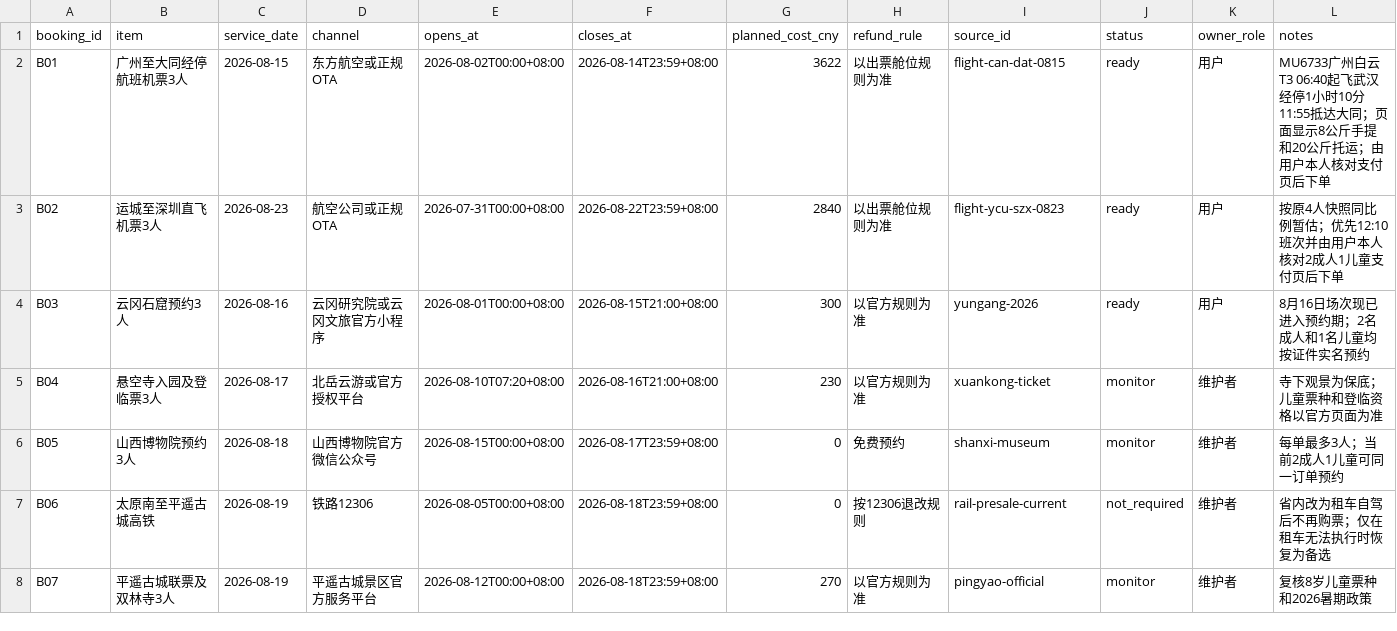
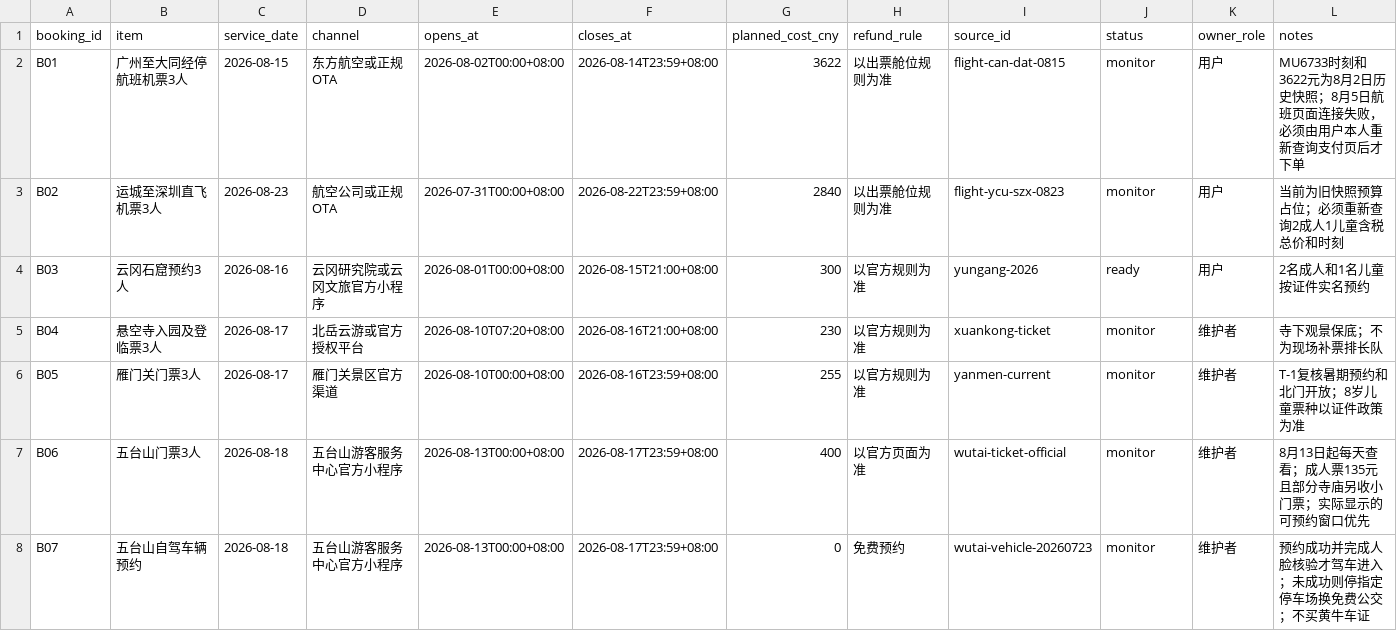
Before and after one commit to alanhsun/shanxi-2026-08, a CSV file: data/bookings.csv, drawn as a sheet; only a part is shown; the diff covers the shown part only.

```diff
--- a/data/bookings.csv
+++ b/data/bookings.csv
@@ -1,8 +1,8 @@
 booking_id,item,service_date,channel,opens_at,closes_at,planned_cost_cny,refund_rule,source_id,status,owner_role,notes
-B01,广州至大同经停航班机票3人,2026-08-15,东方航空或正规OTA,2026-08-02T00:00+08:00,2026-08-14T23:59+08:00,3622,以出票舱位规则为准,flight-can-dat-0815,ready,用户,MU6733广州白云T3 06:40起飞武汉经停1小时10分11:55抵达大同；页面显示8公斤手提和20公斤托运；由用户本人核对支付页后下单
-B02,运城至深圳直飞机票3人,2026-08-23,航空公司或正规OTA,2026-07-31T00:00+08:00,2026-08-22T23:59+08:00,2840,以出票舱位规则为准,flight-ycu-szx-0823,ready,用户,按原4人快照同比例暂估；优先12:10班次并由用户本人核对2成人1儿童支付页后下单
-B03,云冈石窟预约3人,2026-08-16,云冈研究院或云冈文旅官方小程序,2026-08-01T00:00+08:00,2026-08-15T21:00+08:00,300,以官方规则为准,yungang-2026,ready,用户,8月16日场次现已进入预约期；2名成人和1名儿童均按证件实名预约
-B04,悬空寺入园及登临票3人,2026-08-17,北岳云游或官方授权平台,2026-08-10T07:20+08:00,2026-08-16T21:00+08:00,230,以官方规则为准,xuankong-ticket,monitor,维护者,寺下观景为保底；儿童票种和登临资格以官方页面为准
-B05,山西博物院预约3人,2026-08-18,山西博物院官方微信公众号,2026-08-15T00:00+08:00,2026-08-17T23:59+08:00,0,免费预约,shanxi-museum,monitor,维护者,每单最多3人；当前2成人1儿童可同一订单预约
-B06,太原南至平遥古城高铁,2026-08-19,铁路12306,2026-08-05T00:00+08:00,2026-08-18T23:59+08:00,0,按12306退改规则,rail-presale-current,not_required,维护者,省内改为租车自驾后不再购票；仅在租车无法执行时恢复为备选
-B07,平遥古城联票及双林寺3人,2026-08-19,平遥古城景区官方服务平台,2026-08-12T00:00+08:00,2026-08-18T23:59+08:00,270,以官方规则为准,pingyao-official,monitor,维护者,复核8岁儿童票种和2026暑期政策
+B01,广州至大同经停航班机票3人,2026-08-15,东方航空或正规OTA,2026-08-02T00:00+08:00,2026-08-14T23:59+08:00,3622,以出票舱位规则为准,flight-can-dat-0815,monitor,用户,MU6733时刻和3622元为8月2日历史快照；8月5日航班页面连接失败，必须由用户本人重新查询支付页后才下单
+B02,运城至深圳直飞机票3人,2026-08-23,航空公司或正规OTA,2026-07-31T00:00+08:00,2026-08-22T23:59+08:00,2840,以出票舱位规则为准,flight-ycu-szx-0823,monitor,用户,当前为旧快照预算占位；必须重新查询2成人1儿童含税总价和时刻
+B03,云冈石窟预约3人,2026-08-16,云冈研究院或云冈文旅官方小程序,2026-08-01T00:00+08:00,2026-08-15T21:00+08:00,300,以官方规则为准,yungang-2026,ready,用户,2名成人和1名儿童按证件实名预约
+B04,悬空寺入园及登临票3人,2026-08-17,北岳云游或官方授权平台,2026-08-10T07:20+08:00,2026-08-16T21:00+08:00,230,以官方规则为准,xuankong-ticket,monitor,维护者,寺下观景保底；不为现场补票排长队
+B05,雁门关门票3人,2026-08-17,雁门关景区官方渠道,2026-08-10T00:00+08:00,2026-08-16T23:59+08:00,255,以官方规则为准,yanmen-current,monitor,维护者,T-1复核暑期预约和北门开放；8岁儿童票种以证件政策为准
+B06,五台山门票3人,2026-08-18,五台山游客服务中心官方小程序,2026-08-13T00:00+08:00,2026-08-17T23:59+08:00,400,以官方页面为准,wutai-ticket-official,monitor,维护者,8月13日起每天查看；成人票135元且部分寺庙另收小门票；实际显示的可预约窗口优先
+B07,五台山自驾车辆预约,2026-08-18,五台山游客服务中心官方小程序,2026-08-13T00:00+08:00,2026-08-17T23:59+08:00,0,免费预约,wutai-vehicle-20260723,monitor,维护者,预约成功并完成人脸核验才驾车进入；未成功则停指定停车场换免费公交；不买黄牛车证
```
Also changed, not shown: 81 edited cells elsewhere in this file, data/accommodation.csv, data/images.csv, 14 other files.
